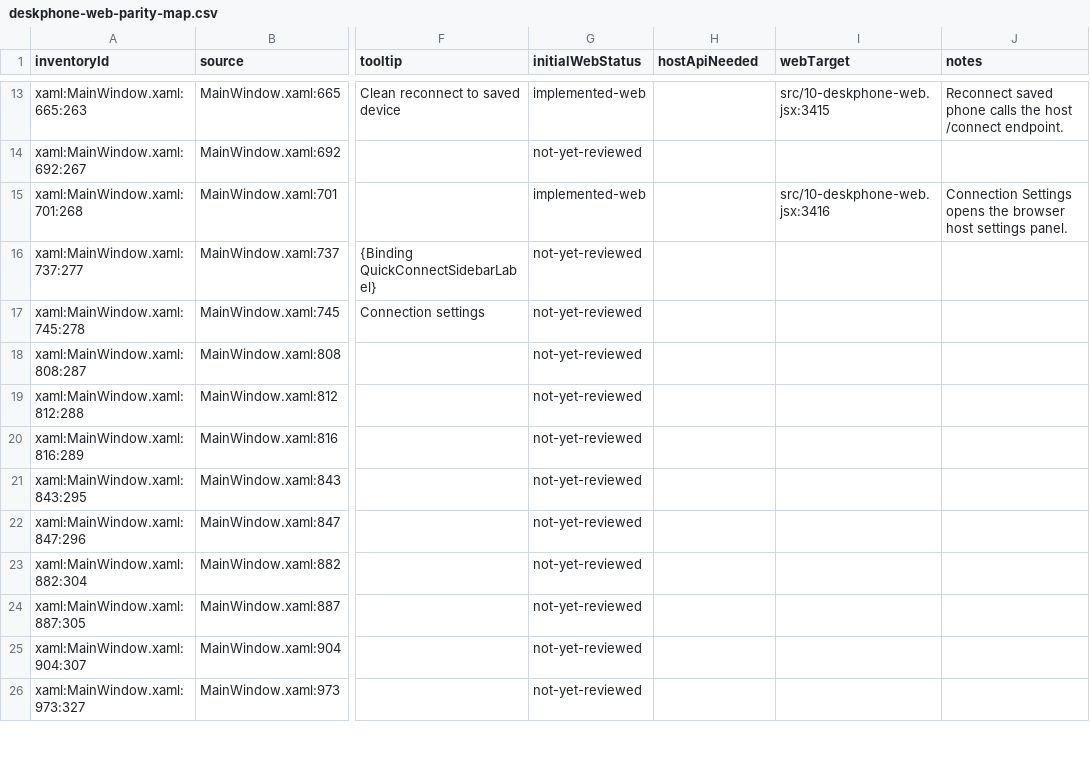
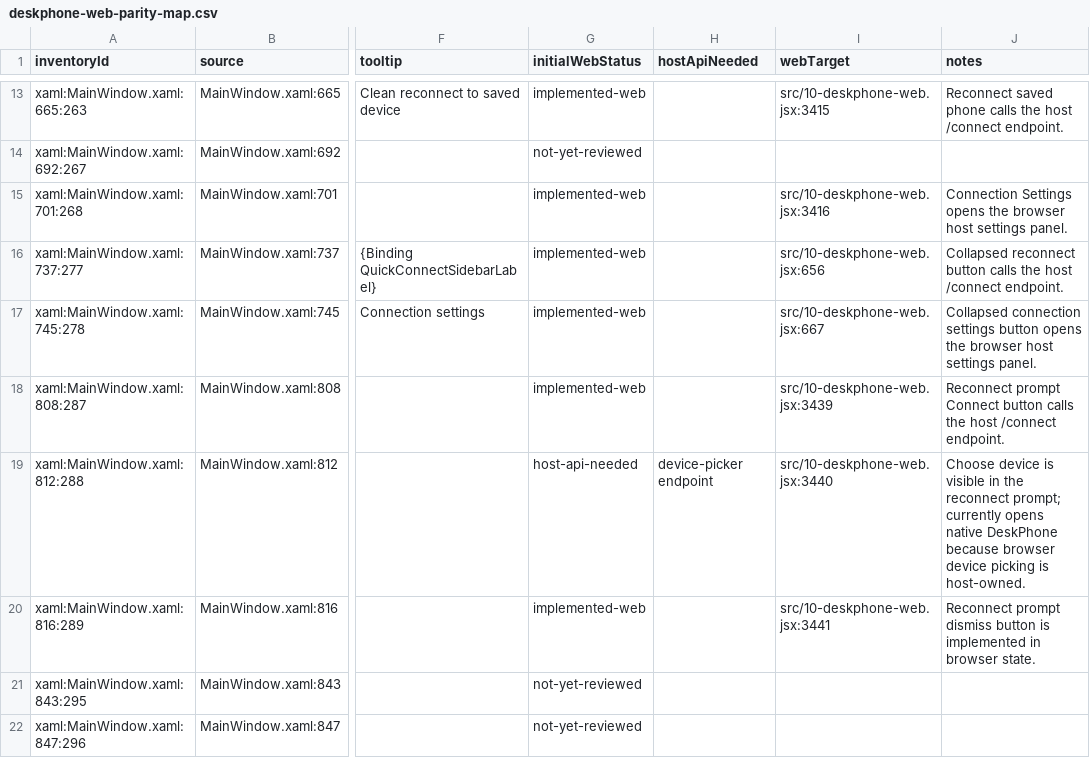
Before and after one commit to addedlife/onetaskfocuser, a CSV file: docs/deskphone-parity/deskphone-web-parity-map.csv, drawn as a sheet; only a part is shown, gaps mark what is left out; the shorter side is filled out with more unchanged rows; the diff names each change by its address in the sheet, - before the commit and + after, or states it on an @@ line.

Commit message:
docs: map DeskPhone web reconnect parity controls

```diff
--- a/docs/deskphone-parity/deskphone-web-parity-map.csv
+++ b/docs/deskphone-parity/deskphone-web-parity-map.csv
-G16:G18 (initialWebStatus): not-yet-reviewed
+G16:G18 (initialWebStatus): implemented-web
-I16 (webTarget): (empty)
+I16 (webTarget): src/10-deskphone-web.jsx:656
-J16 (notes): (empty)
+J16 (notes): Collapsed reconnect button calls the host /connect endpoint.
-I17 (webTarget): (empty)
+I17 (webTarget): src/10-deskphone-web.jsx:667
-J17 (notes): (empty)
+J17 (notes): Collapsed connection settings button opens the browser host settings panel.
-I18 (webTarget): (empty)
+I18 (webTarget): src/10-deskphone-web.jsx:3439
-J18 (notes): (empty)
+J18 (notes): Reconnect prompt Connect button calls the host /connect endpoint.
-G19 (initialWebStatus): not-yet-reviewed
+G19 (initialWebStatus): host-api-needed
-H19 (hostApiNeeded): (empty)
+H19 (hostApiNeeded): device-picker endpoint
-I19 (webTarget): (empty)
+I19 (webTarget): src/10-deskphone-web.jsx:3440
-J19 (notes): (empty)
+J19 (notes): Choose device is visible in the reconnect prompt; currently opens native DeskPhone because browser device picking is host-owned.
-G20 (initialWebStatus): not-yet-reviewed
+G20 (initialWebStatus): implemented-web
-I20 (webTarget): (empty)
+I20 (webTarget): src/10-deskphone-web.jsx:3441
-J20 (notes): (empty)
+J20 (notes): Reconnect prompt dismiss button is implemented in browser state.
```
Also changed, not shown: 4 other files.
